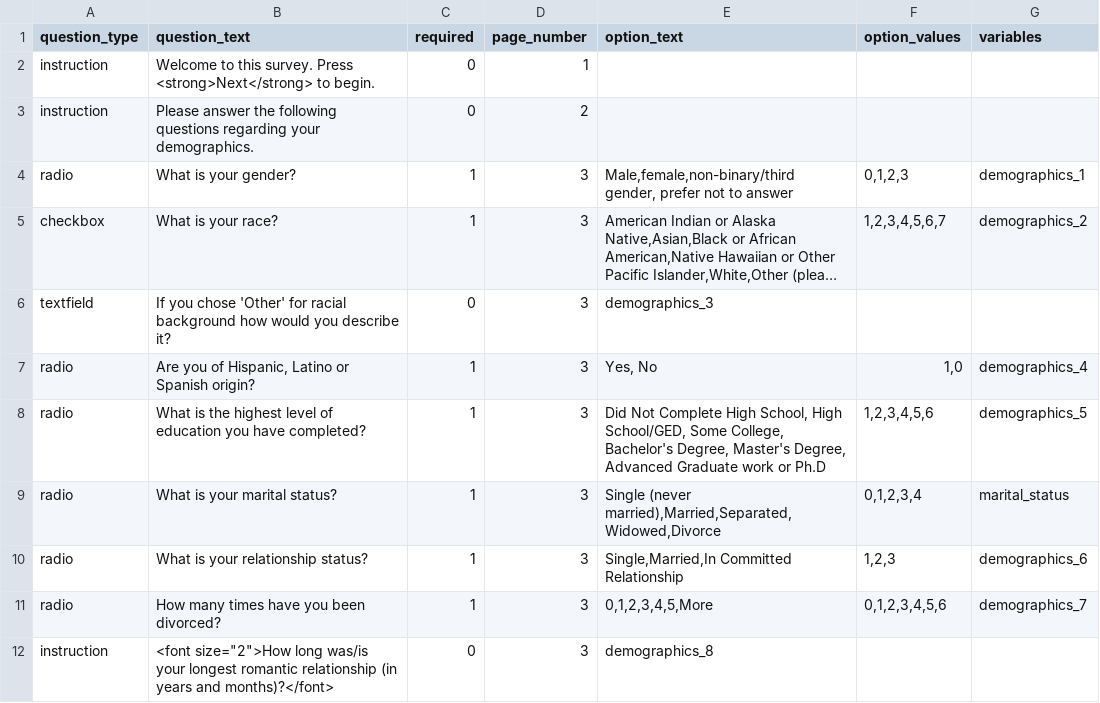
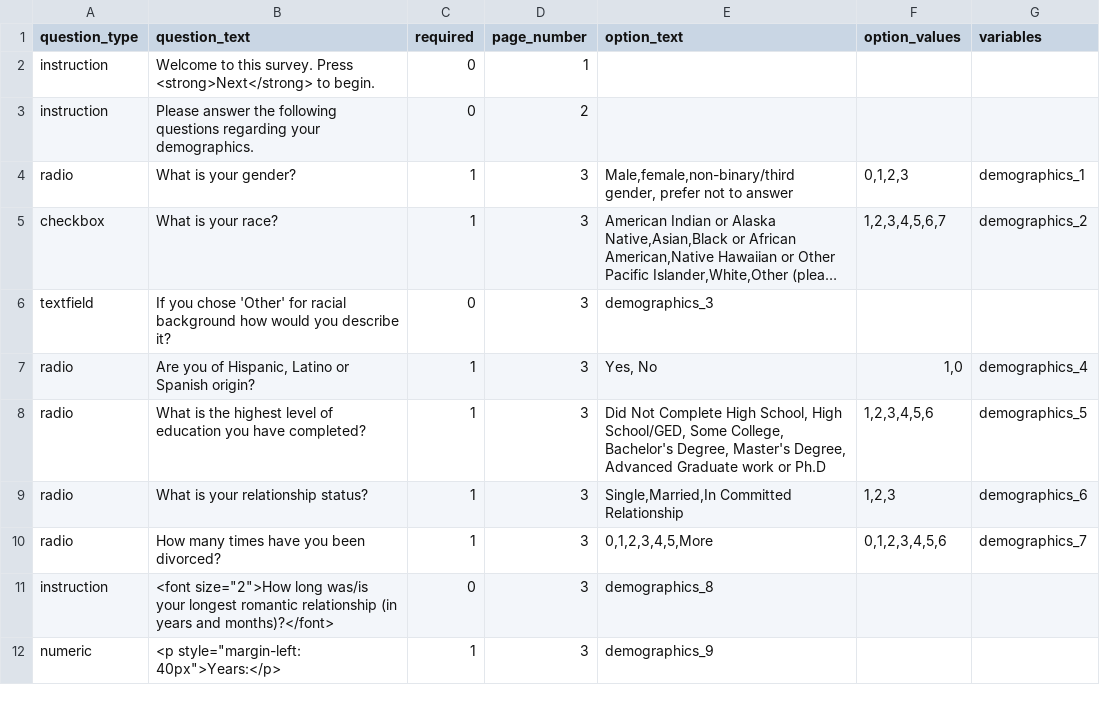
Before and after one commit to expfactory/expfactory-surveys, a TSV file: demographics_survey__dartmouth/survey.tsv, drawn as a sheet; only a part is shown; the shorter side is filled out with more unchanged rows; long unchanged cells end in ….

Commit message:
removed marital status from demographics_survey__dartmouth

```diff
--- a/demographics_survey__dartmouth/survey.tsv
+++ b/demographics_survey__dartmouth/survey.tsv
@@ -8,3 +8,2 @@ radio	Are you of Hispanic, Latino or Spanish origin?	1	3	Yes, No	1,0	demographic
 radio	What is the highest level of education you have completed?	1	3	Did Not Complete High School, High School/GED, Some College, Bachelor's Degree, Master's Degree, Advanced Graduate work or Ph.D	1,2,3,4,5,6	demographics_5
-radio	What is your marital status?	1	3	Single (never married),Married,Separated,Widowed,Divorce	0,1,2,3,4	marital_status
 radio	What is your relationship status?	1	3	Single,Married,In Committed Relationship	1,2,3	demographics_6
```
